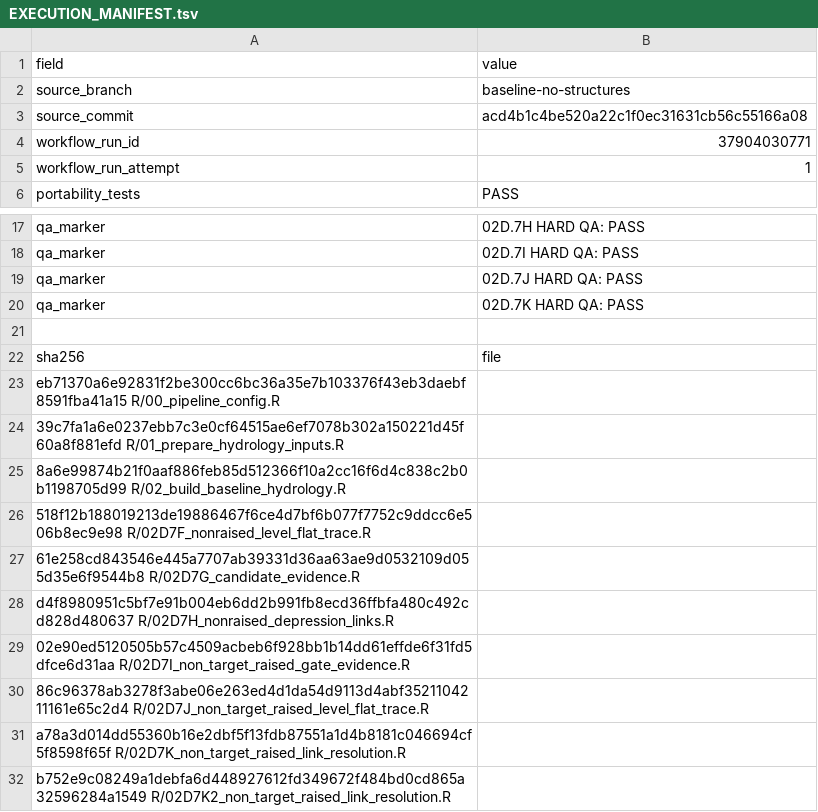
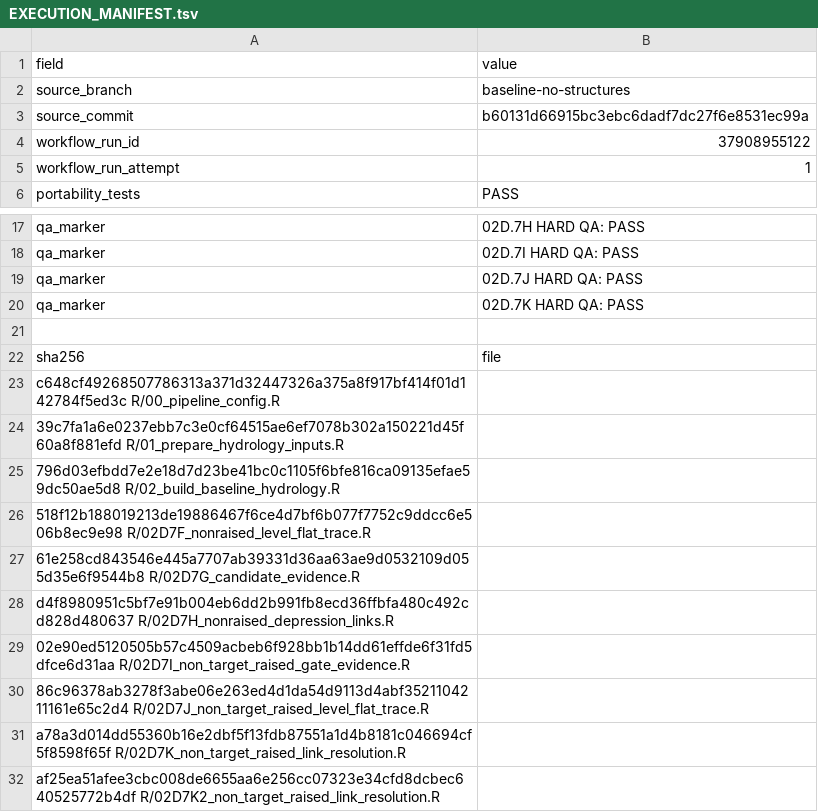
Before and after one commit to annasuuronen/MaaltaMerelle, a TSV file: latest/EXECUTION_MANIFEST.tsv, drawn as a sheet; only a part is shown, gaps mark what is left out.

```diff
--- a/latest/EXECUTION_MANIFEST.tsv
+++ b/latest/EXECUTION_MANIFEST.tsv
@@ -2,4 +2,4 @@ field	value
 source_branch	baseline-no-structures
-source_commit	acd4b1c4be520a22c1f0ec31631cb56c55166a08
-workflow_run_id	37904030771
+source_commit	b60131d66915bc3ebc6dadf7dc27f6e8531ec99a
+workflow_run_id	37908955122
 workflow_run_attempt	1
@@ -22,5 +22,5 @@ qa_marker	02D.7K HARD QA: PASS
 sha256	file
-eb71370a6e92831f2be300cc6bc36a35e7b103376f43eb3daebf8591fba41a15  R/00_pipeline_config.R
+c648cf49268507786313a371d32447326a375a8f917bf414f01d142784f5ed3c  R/00_pipeline_config.R
 39c7fa1a6e0237ebb7c3e0cf64515ae6ef7078b302a150221d45f60a8f881efd  R/01_prepare_hydrology_inputs.R
-8a6e99874b21f0aaf886feb85d512366f10a2cc16f6d4c838c2b0b1198705d99  R/02_build_baseline_hydrology.R
+796d03efbdd7e2e18d7d23be41bc0c1105f6bfe816ca09135efae59dc50ae5d8  R/02_build_baseline_hydrology.R
 518f12b188019213de19886467f6ce4d7bf6b077f7752c9ddcc6e506b8ec9e98  R/02D7F_nonraised_level_flat_trace.R
@@ -31,2 +31,2 @@ d4f8980951c5bf7e91b004eb6dd2b991fb8ecd36ffbfa480c492cd828d480637  R/02D7H_nonrai
 a78a3d014dd55360b16e2dbf5f13fdb87551a1d4b8181c046694cf5f8598f65f  R/02D7K_non_target_raised_link_resolution.R
-b752e9c08249a1debfa6d448927612fd349672f484bd0cd865a32596284a1549  R/02D7K2_non_target_raised_link_resolution.R
+af25ea51afee3cbc008de6655aa6e256cc07323e34cfd8dcbec640525772b4df  R/02D7K2_non_target_raised_link_resolution.R
```
Also changed, not shown: 3 other files.
